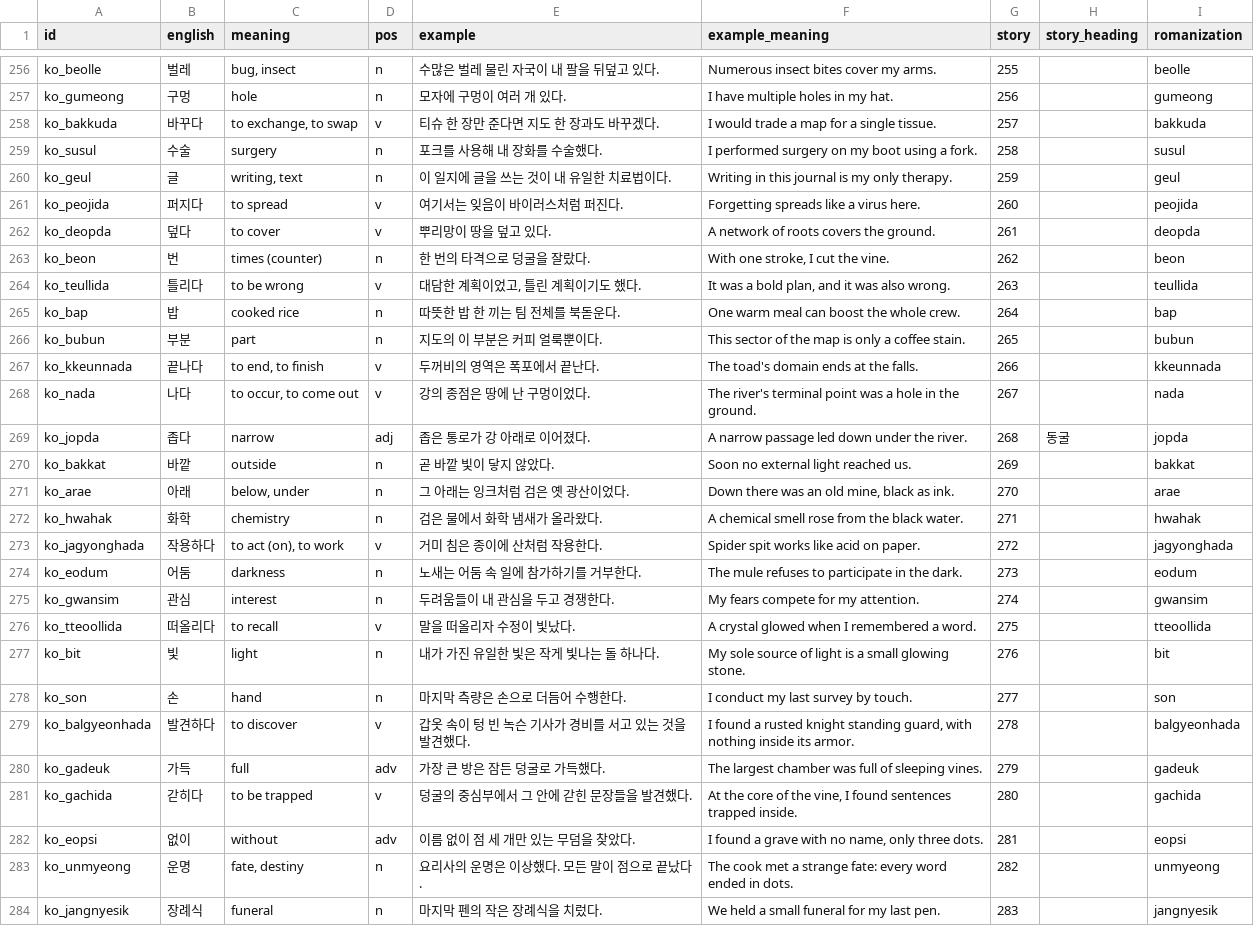
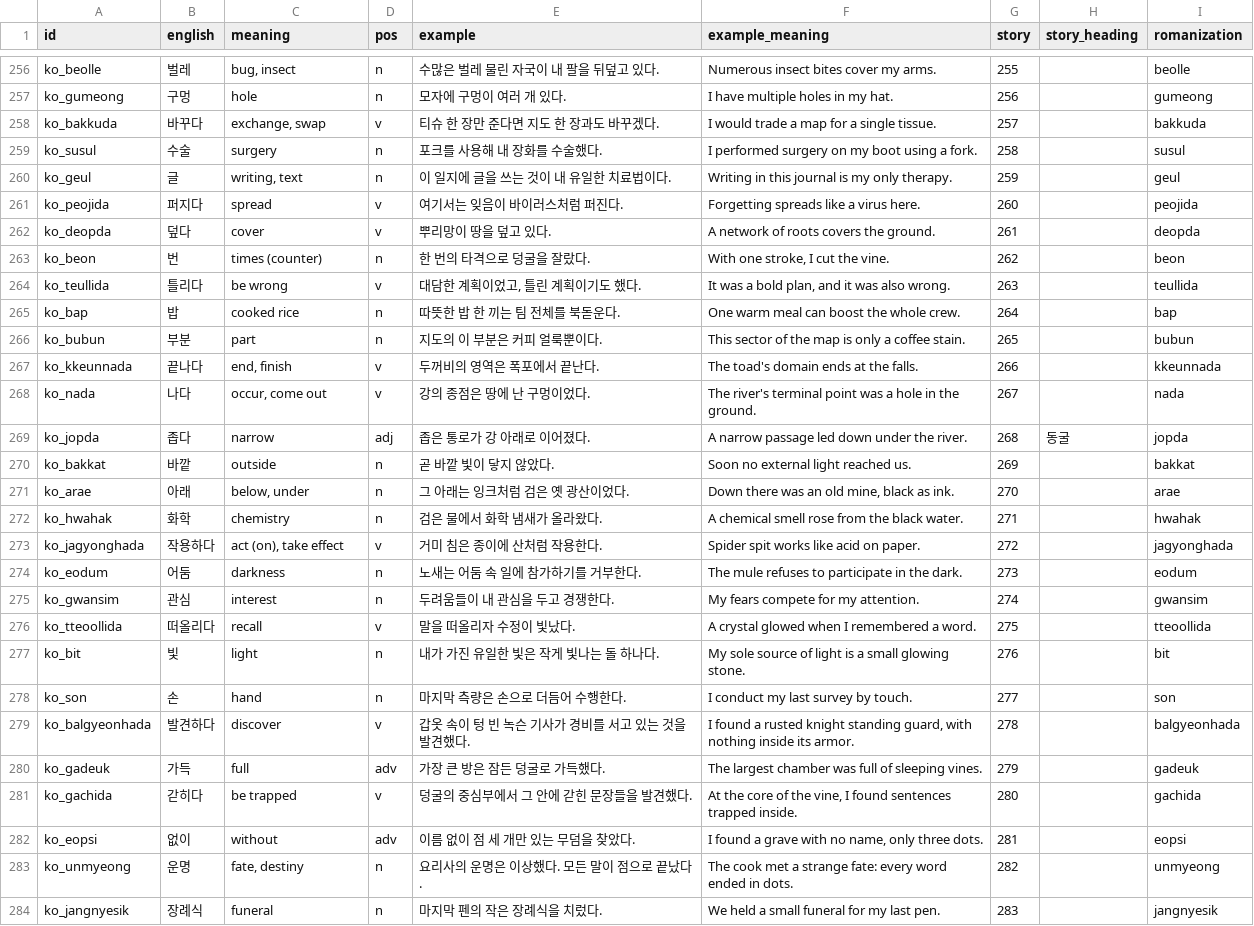
Before and after one commit to ArtTechSooKim/KoreanWordRPG, a CSV file: Assets/Data/Words/tier2_advanced.csv, drawn as a sheet; only a part is shown, gaps mark what is left out; the diff covers the shown part only.

```diff
--- a/Assets/Data/Words/tier2_advanced.csv
+++ b/Assets/Data/Words/tier2_advanced.csv
@@ -257,13 +257,13 @@ ko_beolle,벌레,"bug, insect",n,수많은 벌레 물린 자국이 내 팔을
 ko_gumeong,구멍,hole,n,모자에 구멍이 여러 개 있다.,I have multiple holes in my hat.,256,,gumeong
-ko_bakkuda,바꾸다,"to exchange, to swap",v,티슈 한 장만 준다면 지도 한 장과도 바꾸겠다.,I would trade a map for a single tissue.,257,,bakkuda
+ko_bakkuda,바꾸다,"exchange, swap",v,티슈 한 장만 준다면 지도 한 장과도 바꾸겠다.,I would trade a map for a single tissue.,257,,bakkuda
 ko_susul,수술,surgery,n,포크를 사용해 내 장화를 수술했다.,I performed surgery on my boot using a fork.,258,,susul
 ko_geul,글,"writing, text",n,이 일지에 글을 쓰는 것이 내 유일한 치료법이다.,Writing in this journal is my only therapy.,259,,geul
-ko_peojida,퍼지다,to spread,v,여기서는 잊음이 바이러스처럼 퍼진다.,Forgetting spreads like a virus here.,260,,peojida
-ko_deopda,덮다,to cover,v,뿌리망이 땅을 덮고 있다.,A network of roots covers the ground.,261,,deopda
+ko_peojida,퍼지다,spread,v,여기서는 잊음이 바이러스처럼 퍼진다.,Forgetting spreads like a virus here.,260,,peojida
+ko_deopda,덮다,cover,v,뿌리망이 땅을 덮고 있다.,A network of roots covers the ground.,261,,deopda
 ko_beon,번,times (counter),n,한 번의 타격으로 덩굴을 잘랐다.,"With one stroke, I cut the vine.",262,,beon
-ko_teullida,틀리다,to be wrong,v,"대담한 계획이었고, 틀린 계획이기도 했다.","It was a bold plan, and it was also wrong.",263,,teullida
+ko_teullida,틀리다,be wrong,v,"대담한 계획이었고, 틀린 계획이기도 했다.","It was a bold plan, and it was also wrong.",263,,teullida
 ko_bap,밥,cooked rice,n,따뜻한 밥 한 끼는 팀 전체를 북돋운다.,One warm meal can boost the whole crew.,264,,bap
 ko_bubun,부분,part,n,지도의 이 부분은 커피 얼룩뿐이다.,This sector of the map is only a coffee stain.,265,,bubun
-ko_kkeunnada,끝나다,"to end, to finish",v,두꺼비의 영역은 폭포에서 끝난다.,The toad's domain ends at the falls.,266,,kkeunnada
-ko_nada,나다,"to occur, to come out",v,강의 종점은 땅에 난 구멍이었다.,The river's terminal point was a hole in the ground.,267,,nada
+ko_kkeunnada,끝나다,"end, finish",v,두꺼비의 영역은 폭포에서 끝난다.,The toad's domain ends at the falls.,266,,kkeunnada
+ko_nada,나다,"occur, come out",v,강의 종점은 땅에 난 구멍이었다.,The river's terminal point was a hole in the ground.,267,,nada
 ko_jopda,좁다,narrow,adj,좁은 통로가 강 아래로 이어졌다.,A narrow passage led down under the river.,268,동굴,jopda
@@ -272,11 +272,11 @@ ko_arae,아래,"below, under",n,그 아래는 잉크처럼 검은 옛 광산이
 ko_hwahak,화학,chemistry,n,검은 물에서 화학 냄새가 올라왔다.,A chemical smell rose from the black water.,271,,hwahak
-ko_jagyonghada,작용하다,"to act (on), to work",v,거미 침은 종이에 산처럼 작용한다.,Spider spit works like acid on paper.,272,,jagyonghada
+ko_jagyonghada,작용하다,"act (on), take effect",v,거미 침은 종이에 산처럼 작용한다.,Spider spit works like acid on paper.,272,,jagyonghada
 ko_eodum,어둠,darkness,n,노새는 어둠 속 일에 참가하기를 거부한다.,The mule refuses to participate in the dark.,273,,eodum
 ko_gwansim,관심,interest,n,두려움들이 내 관심을 두고 경쟁한다.,My fears compete for my attention.,274,,gwansim
-ko_tteoollida,떠올리다,to recall,v,말을 떠올리자 수정이 빛났다.,A crystal glowed when I remembered a word.,275,,tteoollida
+ko_tteoollida,떠올리다,recall,v,말을 떠올리자 수정이 빛났다.,A crystal glowed when I remembered a word.,275,,tteoollida
 ko_bit,빛,light,n,내가 가진 유일한 빛은 작게 빛나는 돌 하나다.,My sole source of light is a small glowing stone.,276,,bit
 ko_son,손,hand,n,마지막 측량은 손으로 더듬어 수행한다.,I conduct my last survey by touch.,277,,son
-ko_balgyeonhada,발견하다,to discover,v,갑옷 속이 텅 빈 녹슨 기사가 경비를 서고 있는 것을 발견했다.,"I found a rusted knight standing guard, with nothing inside its armor.",278,,balgyeonhada
+ko_balgyeonhada,발견하다,discover,v,갑옷 속이 텅 빈 녹슨 기사가 경비를 서고 있는 것을 발견했다.,"I found a rusted knight standing guard, with nothing inside its armor.",278,,balgyeonhada
 ko_gadeuk,가득,full,adv,가장 큰 방은 잠든 덩굴로 가득했다.,The largest chamber was full of sleeping vines.,279,,gadeuk
-ko_gachida,갇히다,to be trapped,v,덩굴의 중심부에서 그 안에 갇힌 문장들을 발견했다.,"At the core of the vine, I found sentences trapped inside.",280,,gachida
+ko_gachida,갇히다,be trapped,v,덩굴의 중심부에서 그 안에 갇힌 문장들을 발견했다.,"At the core of the vine, I found sentences trapped inside.",280,,gachida
 ko_eopsi,없이,without,adv,이름 없이 점 세 개만 있는 무덤을 찾았다.,"I found a grave with no name, only three dots.",281,,eopsi
```
Also changed, not shown: 76 edited cells elsewhere in this file, Assets/Data/Words/tier1_common.csv, 7 other files.
